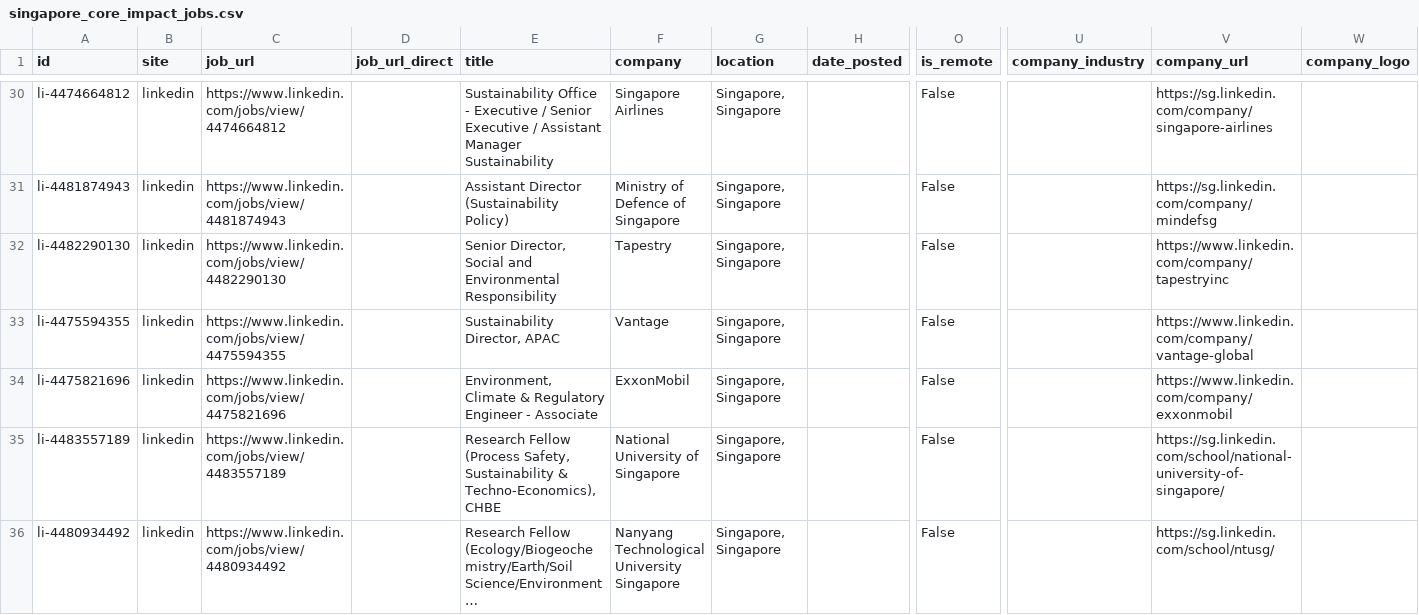
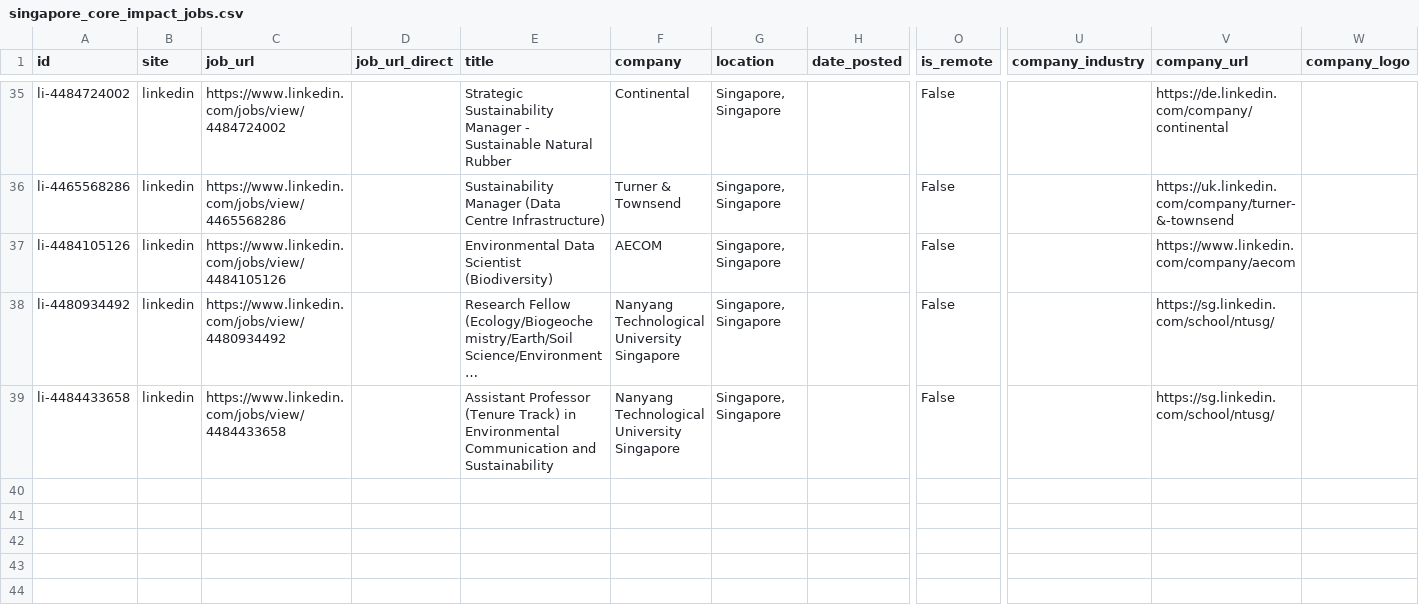
Before and after one commit to phyllispp/impact-jobs, a CSV file: singapore_core_impact_jobs.csv, drawn as a sheet; only a part is shown, gaps mark what is left out; long unchanged cells end in …; removed rows and columns are numbered as before the commit, all else as after; rows hold the shown columns only; the diff covers the shown part only; the diff names each change by its address in the sheet, - before the commit and + after, or states it on an @@ line.

```diff
--- a/singapore_core_impact_jobs.csv
+++ b/singapore_core_impact_jobs.csv
-A35 (id): li-4474664812
+A35 (id): li-4484724002
-C35 (job_url): https://www.linkedin.com/jobs/view/4474664812
+C35 (job_url): https://www.linkedin.com/jobs/view/4484724002
-E35 (title): Sustainability Office - Executive / Senior Executive / Assistant Manager Sustainability
+E35 (title): Strategic Sustainability Manager - Sustainable Natural Rubber
-F35 (company): Singapore Airlines
+F35 (company): Continental
-V35 (company_url): https://sg.linkedin.com/company/singapore-airlines
+V35 (company_url): https://de.linkedin.com/company/continental
-A36 (id): li-4481874943
+A36 (id): li-4465568286
-C36 (job_url): https://www.linkedin.com/jobs/view/4481874943
+C36 (job_url): https://www.linkedin.com/jobs/view/4465568286
-E36 (title): Assistant Director (Sustainability Policy)
+E36 (title): Sustainability Manager (Data Centre Infrastructure)
-F36 (company): Ministry of Defence of Singapore
+F36 (company): Turner & Townsend
-V36 (company_url): https://sg.linkedin.com/company/mindefsg
+V36 (company_url): https://uk.linkedin.com/company/turner-&-townsend
-row 32: li-4482290130 | linkedin | https://www.linkedin.com/jobs/view/4482290130 |  | Senior Director, Social and Environmental Responsibility | Tapestry | Singapore, Singapore |  | False |  | https://www.linkedin.com/company/tapestryinc
-row 33: li-4475594355 | linkedin | https://www.linkedin.com/jobs/view/4475594355 |  | Sustainability Director, APAC | Vantage | Singapore, Singapore |  | False |  | https://www.linkedin.com/company/vantage-global
-A37 (id): li-4475821696
+A37 (id): li-4484105126
-C37 (job_url): https://www.linkedin.com/jobs/view/4475821696
+C37 (job_url): https://www.linkedin.com/jobs/view/4484105126
-E37 (title): Environment, Climate & Regulatory Engineer - Associate
+E37 (title): Environmental Data Scientist (Biodiversity)
-F37 (company): ExxonMobil
+F37 (company): AECOM
-V37 (company_url): https://www.linkedin.com/company/exxonmobil
+V37 (company_url): https://www.linkedin.com/company/aecom
-row 35: li-4483557189 | linkedin | https://www.linkedin.com/jobs/view/4483557189 |  | Research Fellow (Process Safety, Sustainability & Techno-Economics), CHBE | National University of Singapore | Singapore, Singapore |  | False |  | https://sg.linkedin.com/school/national-university-of-singapore/
+row 39: li-4484433658 | linkedin | https://www.linkedin.com/jobs/view/4484433658 |  | Assistant Professor (Tenure Track) in Environmental Communication and Sustainability | Nanyang Technological University Singapore | Singapore, Singapore |  | False |  | https://sg.linkedin.com/school/ntusg/
```
Also changed, not shown: 7 added rows, 2 removed rows, 14 moved rows and 6 edited cells elsewhere in this file, 1 other file.
